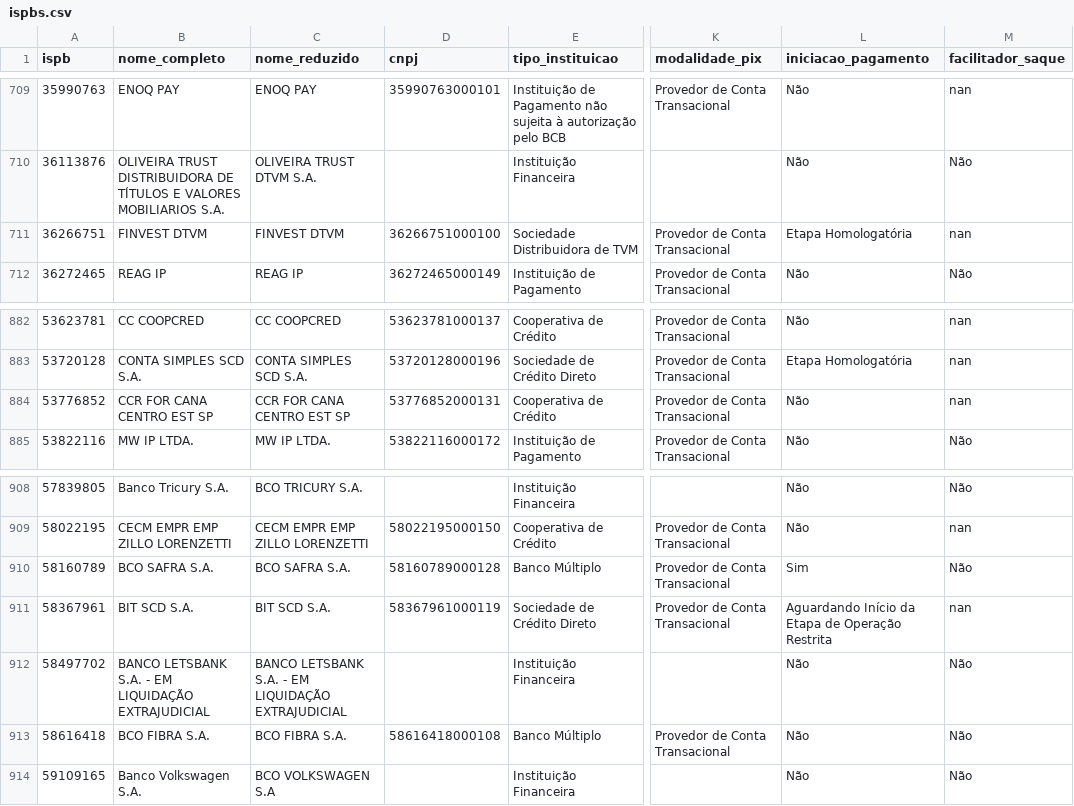
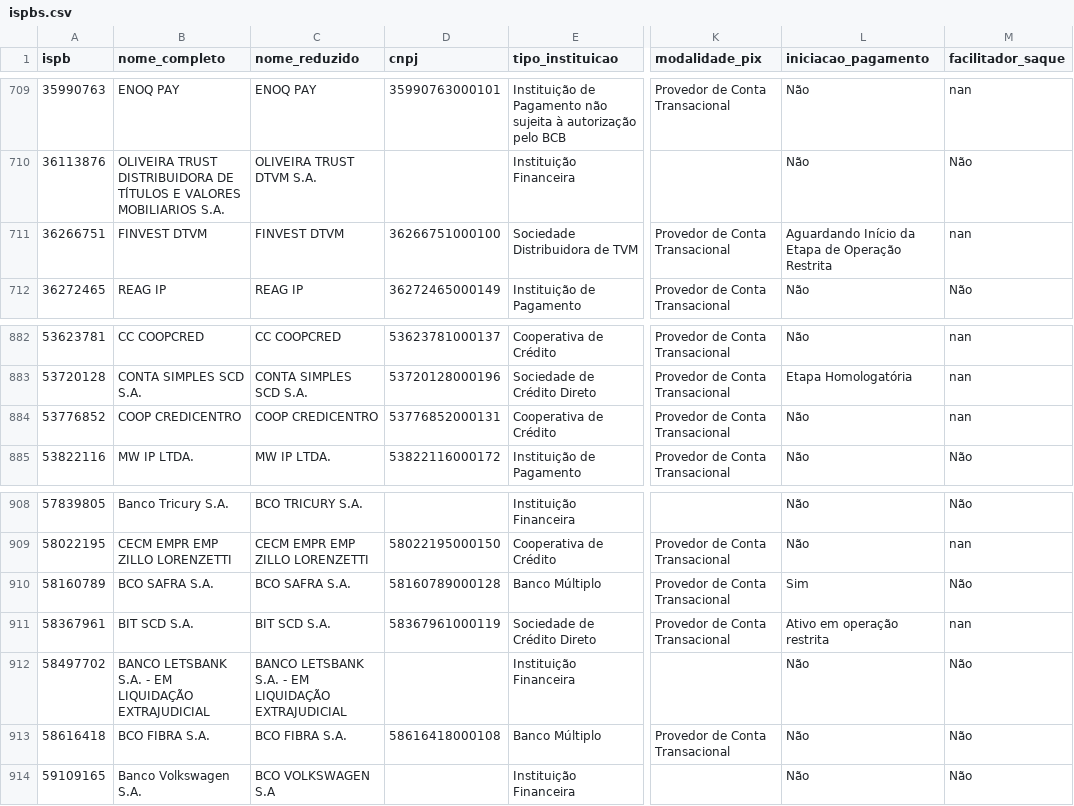
Before and after one commit to antoniopaolillo/brasil-ispb-database, a CSV file: data/ispbs.csv, drawn as a sheet; only a part is shown, gaps mark what is left out; the diff names each change by its address in the sheet, - before the commit and + after, or states it on an @@ line.

```diff
--- a/data/ispbs.csv
+++ b/data/ispbs.csv
-L711 (iniciacao_pagamento): Etapa Homologatória
+L711 (iniciacao_pagamento): Aguardando Início da Etapa de Operação Restrita
-B884 (nome_completo): CCR FOR CANA CENTRO EST SP
+B884 (nome_completo): COOP CREDICENTRO
-C884 (nome_reduzido): CCR FOR CANA CENTRO EST SP
+C884 (nome_reduzido): COOP CREDICENTRO
-L911 (iniciacao_pagamento): Aguardando Início da Etapa de Operação Restrita
+L911 (iniciacao_pagamento): Ativo em operação restrita
```
Also changed, not shown: 2 other files.
